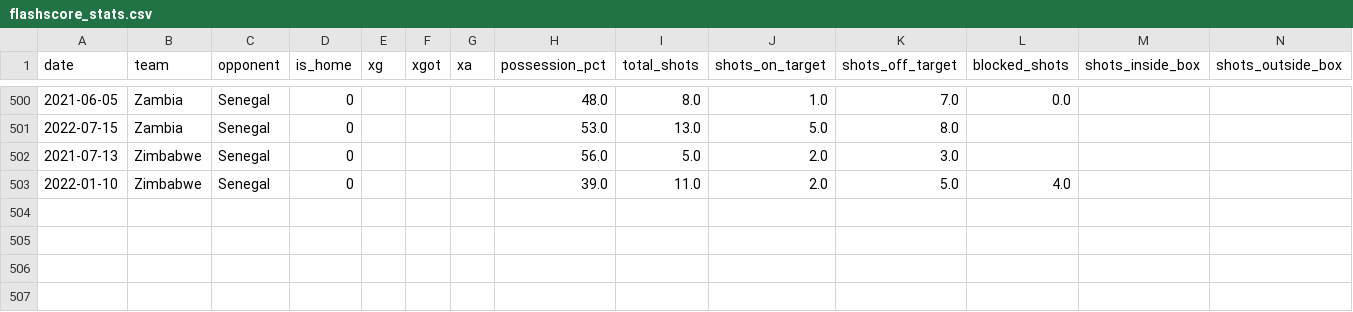
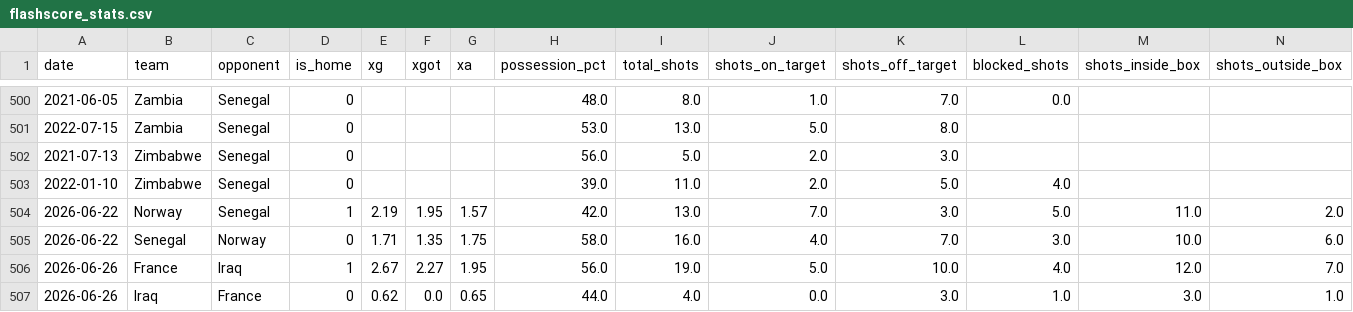
Before and after one commit to karosj/norway-wc-predictions, a CSV file: data/input/flashscore_stats.csv, drawn as a sheet; only a part is shown, gaps mark what is left out; rows hold the shown columns only; the diff names each change by its address in the sheet, - before the commit and + after, or states it on an @@ line.

Commit message:
add data and predict norway vs france

```diff
--- a/data/input/flashscore_stats.csv
+++ b/data/input/flashscore_stats.csv
+row 504: 2026-06-22 | Norway | Senegal | 1 | 2.19 | 1.95 | 1.57 | 42.0 | 13.0 | 7.0 | 3.0 | 5.0 | 11.0 | 2.0
+row 505: 2026-06-22 | Senegal | Norway | 0 | 1.71 | 1.35 | 1.75 | 58.0 | 16.0 | 4.0 | 7.0 | 3.0 | 10.0 | 6.0
+row 506: 2026-06-26 | France | Iraq | 1 | 2.67 | 2.27 | 1.95 | 56.0 | 19.0 | 5.0 | 10.0 | 4.0 | 12.0 | 7.0
+row 507: 2026-06-26 | Iraq | France | 0 | 0.62 | 0.0 | 0.65 | 44.0 | 4.0 | 0.0 | 3.0 | 1.0 | 3.0 | 1.0
```
Also changed, not shown: data/input/matches.csv, data/outputs/norway_world_cup_predictions.csv, 4 other files.
